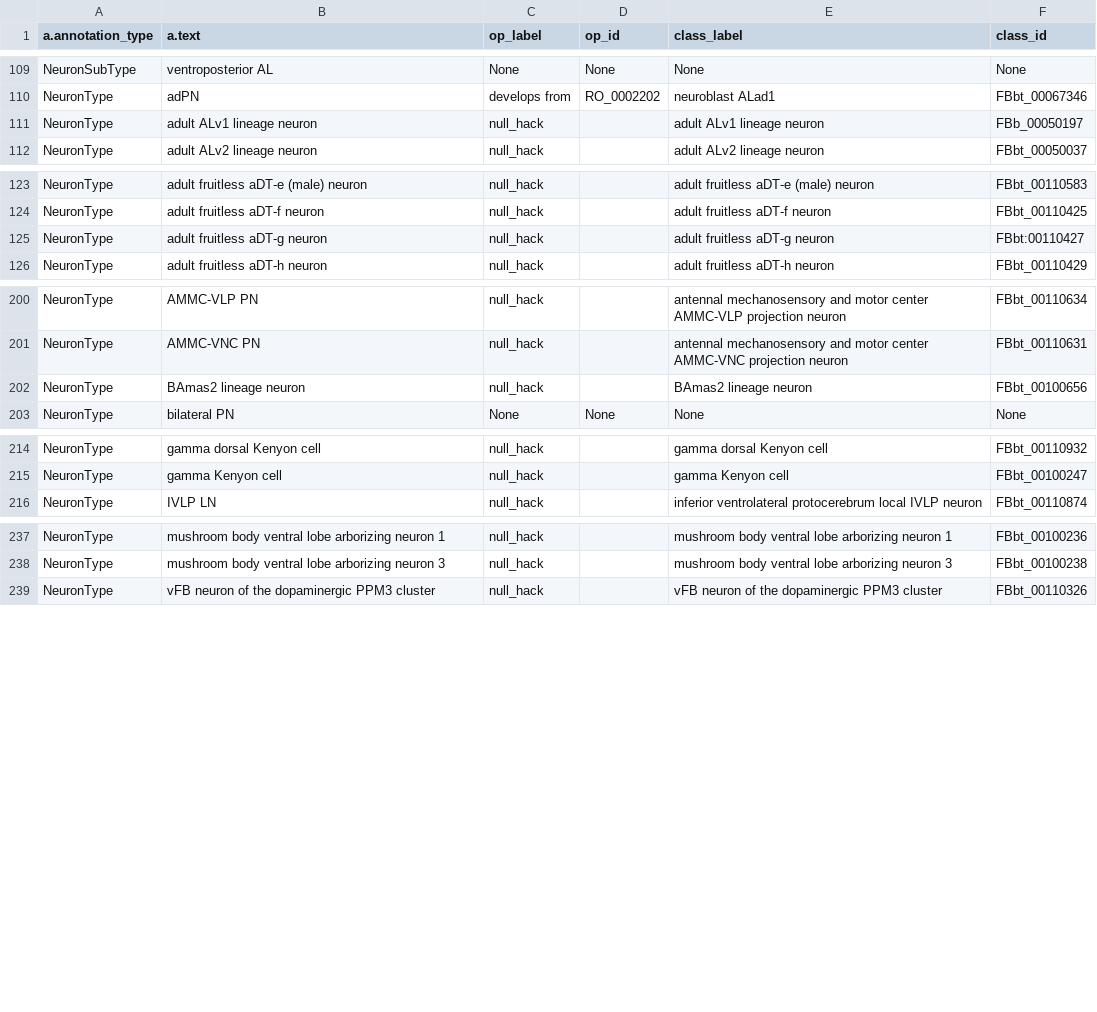
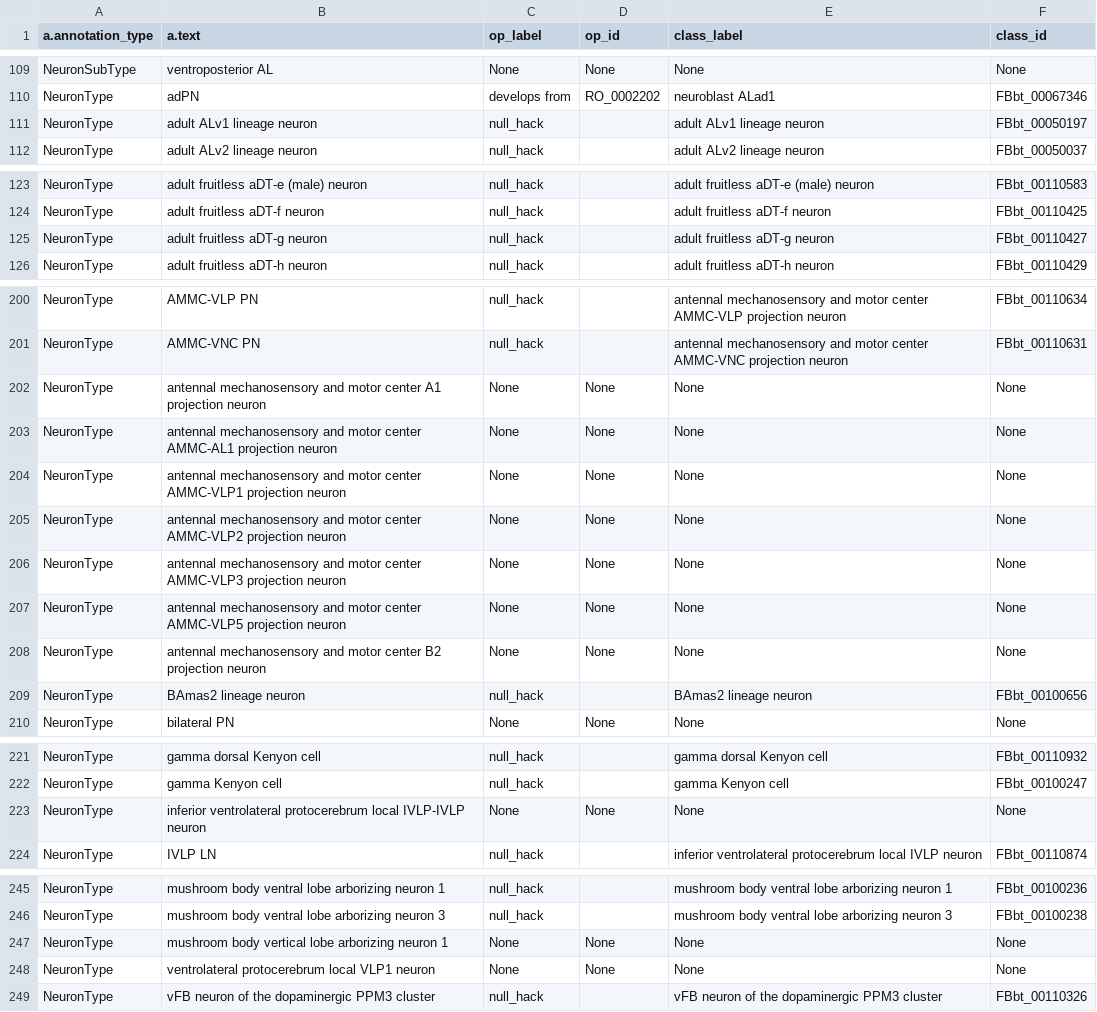
Before and after one commit to VirtualFlyBrain/VFB_owl, a TSV file: doc/annotation_map.tsv, drawn as a sheet; only a part is shown, gaps mark what is left out; the diff covers the shown part only.

Commit message:
Updated annotation_map.tsv from report.

```diff
--- a/doc/annotation_map.tsv
+++ b/doc/annotation_map.tsv
@@ -110,3 +110,3 @@ NeuronSubType	ventroposterior AL	None	None	None	None
 NeuronType	adPN	develops from	RO_0002202	neuroblast ALad1	FBbt_00067346
-NeuronType	adult ALv1 lineage neuron	null_hack		adult ALv1 lineage neuron	FBb_00050197
+NeuronType	adult ALv1 lineage neuron	null_hack		adult ALv1 lineage neuron	FBbt_00050197
 NeuronType	adult ALv2 lineage neuron	null_hack		adult ALv2 lineage neuron	FBbt_00050037
@@ -124,3 +124,3 @@ NeuronType	adult fruitless aDT-e (male) neuron	null_hack		adult fruitless aDT-e
 NeuronType	adult fruitless aDT-f neuron	null_hack		adult fruitless aDT-f neuron	FBbt_00110425
-NeuronType	adult fruitless aDT-g neuron	null_hack		adult fruitless aDT-g neuron	FBbt:00110427
+NeuronType	adult fruitless aDT-g neuron	null_hack		adult fruitless aDT-g neuron	FBbt_00110427
 NeuronType	adult fruitless aDT-h neuron	null_hack		adult fruitless aDT-h neuron	FBbt_00110429
@@ -201,2 +201,9 @@ NeuronType	AMMC-VLP PN	null_hack		antennal mechanosensory and motor center AMMC-
 NeuronType	AMMC-VNC PN	null_hack		antennal mechanosensory and motor center AMMC-VNC projection neuron	FBbt_00110631
+NeuronType	antennal mechanosensory and motor center A1 projection neuron	None	None	None	None
+NeuronType	antennal mechanosensory and motor center AMMC-AL1 projection neuron	None	None	None	None
+NeuronType	antennal mechanosensory and motor center AMMC-VLP1 projection neuron	None	None	None	None
+NeuronType	antennal mechanosensory and motor center AMMC-VLP2 projection neuron	None	None	None	None
+NeuronType	antennal mechanosensory and motor center AMMC-VLP3 projection neuron	None	None	None	None
+NeuronType	antennal mechanosensory and motor center AMMC-VLP5 projection neuron	None	None	None	None
+NeuronType	antennal mechanosensory and motor center B2 projection neuron	None	None	None	None
 NeuronType	BAmas2 lineage neuron	null_hack		BAmas2 lineage neuron	FBbt_00100656
@@ -215,2 +222,3 @@ NeuronType	gamma dorsal Kenyon cell	null_hack		gamma dorsal Kenyon cell	FBbt_001
 NeuronType	gamma Kenyon cell	null_hack		gamma Kenyon cell	FBbt_00100247
+NeuronType	inferior ventrolateral protocerebrum local IVLP-IVLP neuron	None	None	None	None
 NeuronType	IVLP LN	null_hack		inferior ventrolateral protocerebrum local IVLP neuron	FBbt_00110874
@@ -238,2 +246,4 @@ NeuronType	mushroom body ventral lobe arborizing neuron 1	null_hack		mushroom bo
 NeuronType	mushroom body ventral lobe arborizing neuron 3	null_hack		mushroom body ventral lobe arborizing neuron 3	FBbt_00100238
+NeuronType	mushroom body vertical lobe arborizing neuron 1	None	None	None	None
+NeuronType	ventrolateral protocerebrum local VLP1 neuron	None	None	None	None
 NeuronType	vFB neuron of the dopaminergic PPM3 cluster	null_hack		vFB neuron of the dopaminergic PPM3 cluster	FBbt_00110326
```
Also changed, not shown: 1 edited cell elsewhere in this file.
